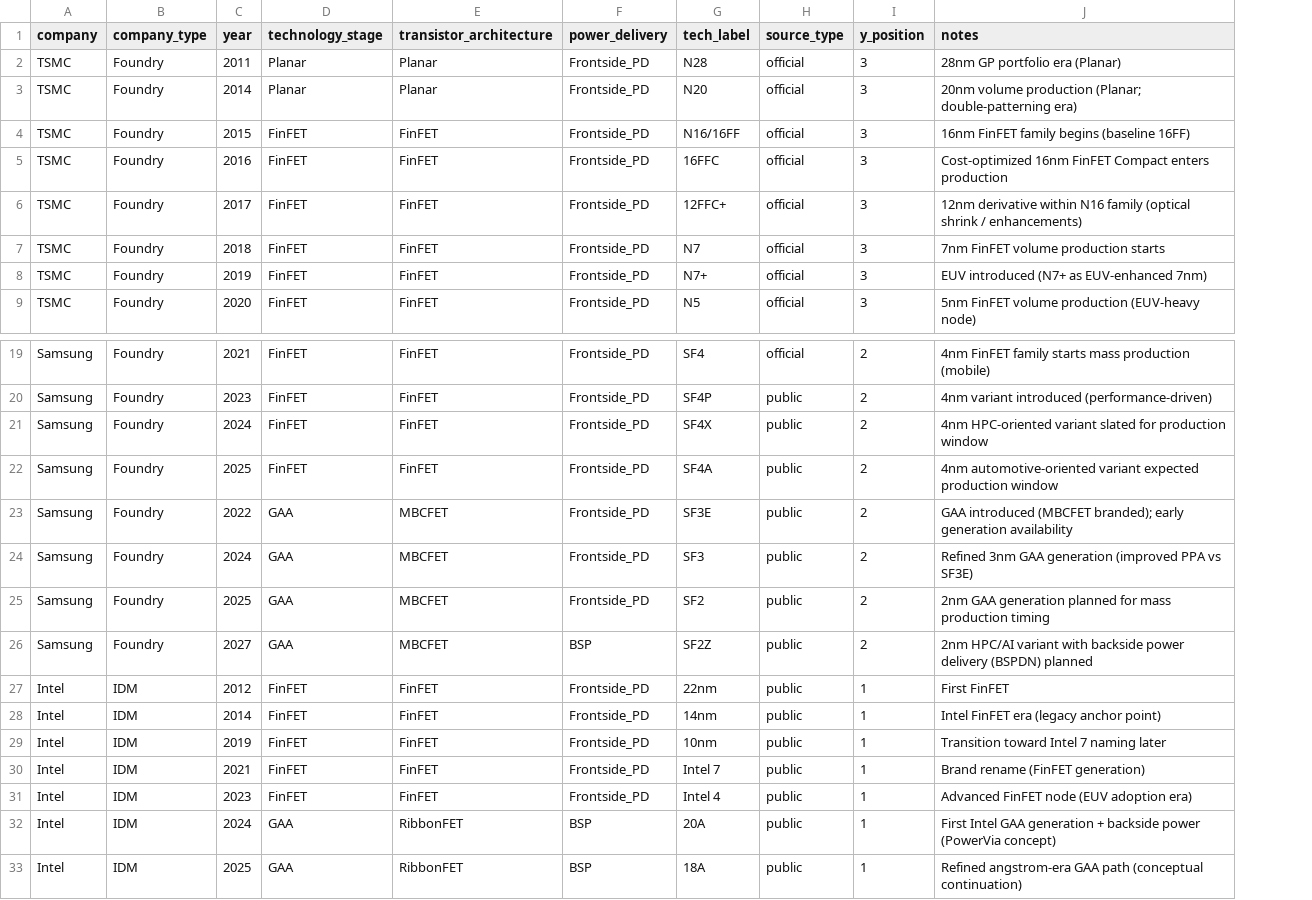
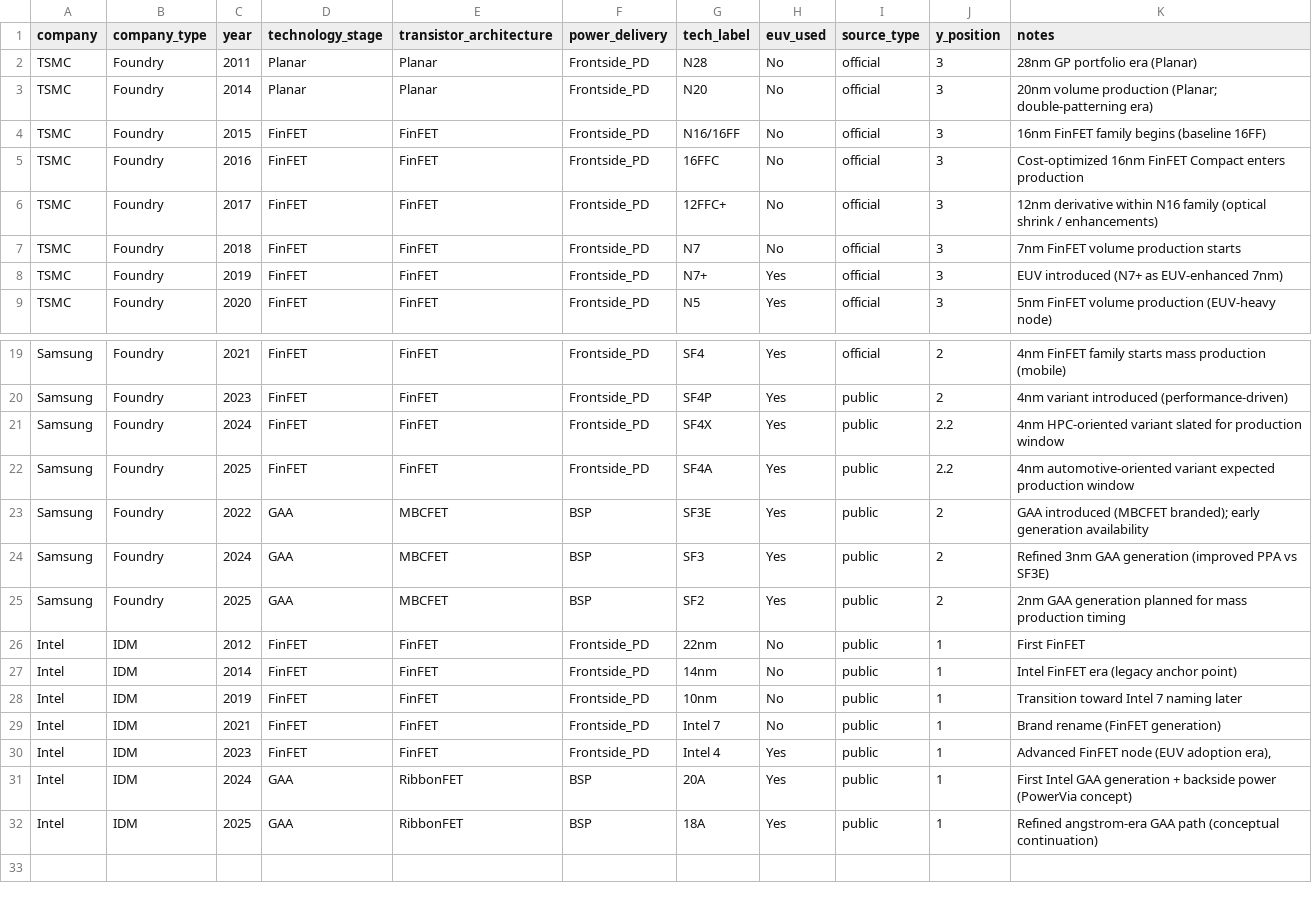
Before and after one commit to rojay0910-boop/foundry-process-inflection, a CSV file: data/foundry_technology_timeline.csv, drawn as a sheet; only a part is shown, gaps mark what is left out; removed rows and columns are numbered as before the commit, all else as after; the diff names each change by its address in the sheet, - before the commit and + after, or states it on an @@ line.

```diff
--- a/data/foundry_technology_timeline.csv
+++ b/data/foundry_technology_timeline.csv
+column H (euv_used), rows 2-9: No | No | No | No | No | No | Yes | Yes; rows 19-32: Yes | Yes | Yes | Yes | Yes | Yes | Yes | No | No | No | No | Yes | Yes | Yes
-J21:J22 (y_position): 2
+J21:J22 (y_position): 2.2
-F23:F25 (power_delivery): Frontside_PD
+F23:F25 (power_delivery): BSP
-row 26: Samsung | Foundry | 2027 | GAA | MBCFET | BSP | SF2Z | public | 2 | 2nm HPC/AI variant with backside power delivery (BSPDN) planned
-K30 (notes): Advanced FinFET node (EUV adoption era)
+K30 (notes): Advanced FinFET node (EUV adoption era),
```
Also changed, not shown: data/process_nodes_Intel.csv, 7 other files.
